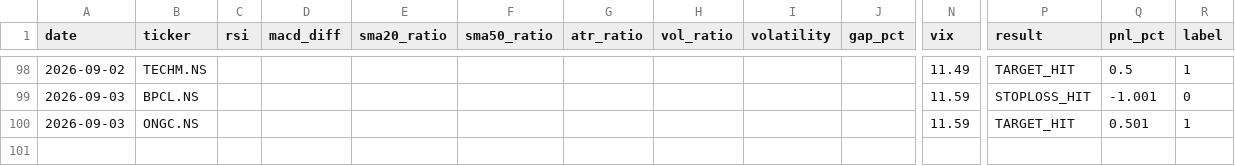
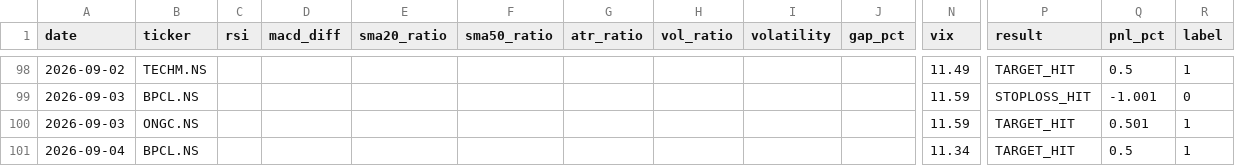
Before and after one commit to gangeshchawla/intraday-signals, a CSV file: logs/training_data.csv, drawn as a sheet; only a part is shown, gaps mark what is left out; rows hold the shown columns only; the diff names each change by its address in the sheet, - before the commit and + after, or states it on an @@ line.

Commit message:
📊 Auto-update logs/training_data.csv

```diff
--- a/logs/training_data.csv
+++ b/logs/training_data.csv
+row 101: 2026-09-04 | BPCL.NS |  |  |  |  |  |  |  |  | 11.34 | TARGET_HIT | 0.5 | 1
```
